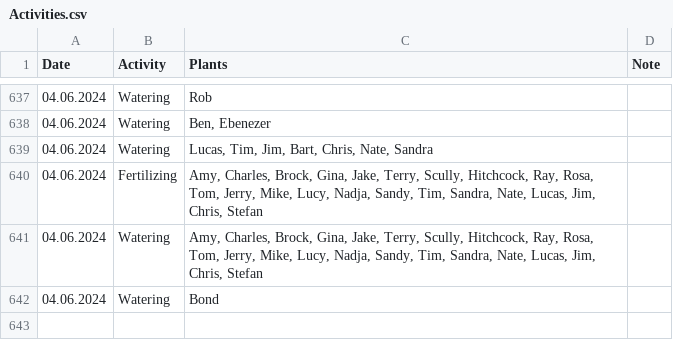
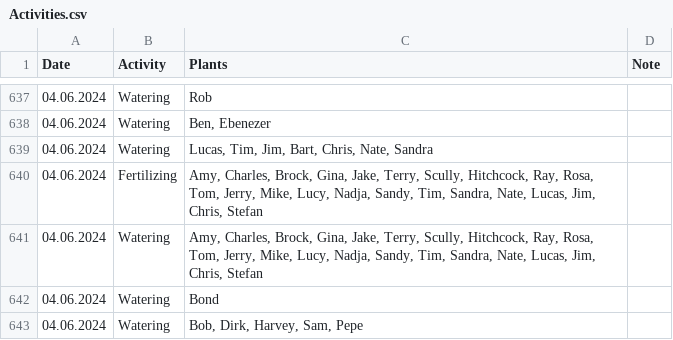
Before and after one commit to MarcoTz/Plants, a CSV file: Logs/Activities.csv, drawn as a sheet; only a part is shown, gaps mark what is left out; the diff names each change by its address in the sheet, - before the commit and + after, or states it on an @@ line.

Commit message:
"autocommit04062024"

```diff
--- a/Logs/Activities.csv
+++ b/Logs/Activities.csv
+row 643: 04.06.2024 | Watering | Bob, Dirk, Harvey, Sam, Pepe
```
